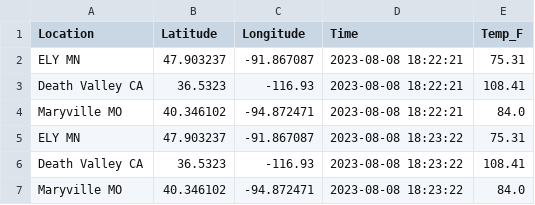
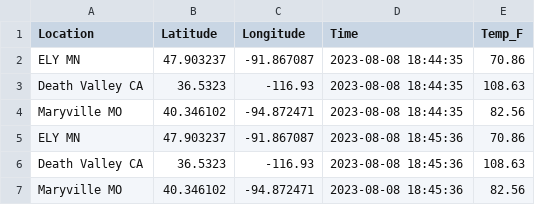
Before and after one commit to bethharvey/cintel-05-live-updates, a CSV file: data/mtcars_location.csv, drawn as a sheet.

```diff
--- a/data/mtcars_location.csv
+++ b/data/mtcars_location.csv
@@ -1,7 +1,7 @@
 Location,Latitude,Longitude,Time,Temp_F
-ELY MN,47.903237,-91.867087,2023-08-08 18:22:21,75.31
-Death Valley CA,36.5323,-116.93,2023-08-08 18:22:21,108.41
-Maryville MO,40.346102,-94.872471,2023-08-08 18:22:21,84.0
-ELY MN,47.903237,-91.867087,2023-08-08 18:23:22,75.31
-Death Valley CA,36.5323,-116.93,2023-08-08 18:23:22,108.41
-Maryville MO,40.346102,-94.872471,2023-08-08 18:23:22,84.0
+ELY MN,47.903237,-91.867087,2023-08-08 18:44:35,70.86
+Death Valley CA,36.5323,-116.93,2023-08-08 18:44:35,108.63
+Maryville MO,40.346102,-94.872471,2023-08-08 18:44:35,82.56
+ELY MN,47.903237,-91.867087,2023-08-08 18:45:36,70.86
+Death Valley CA,36.5323,-116.93,2023-08-08 18:45:36,108.63
+Maryville MO,40.346102,-94.872471,2023-08-08 18:45:36,82.56
```
Also changed, not shown: data/mtcars_stock.csv, 9 other files.
